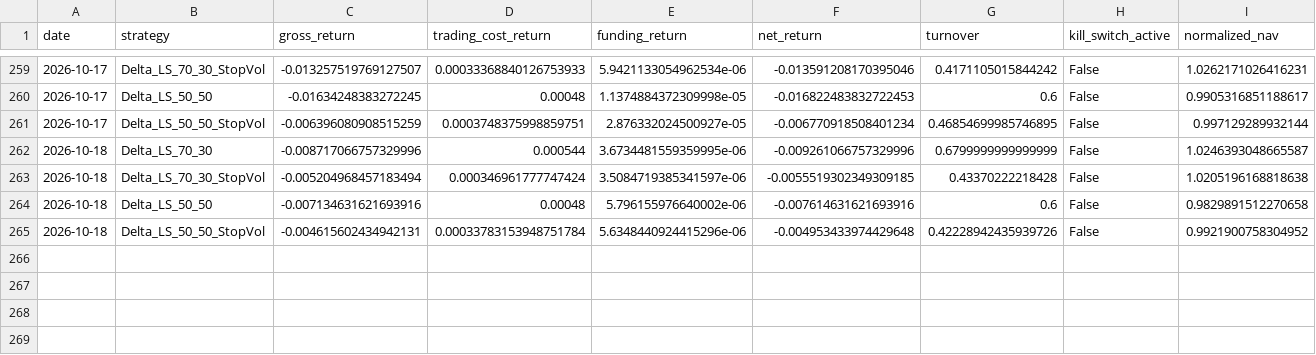
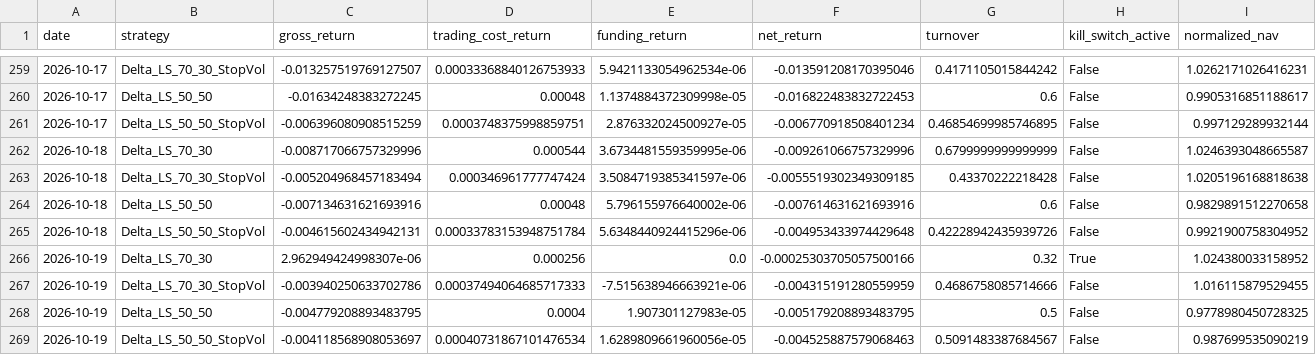
Before and after one commit to vmasardinha-coder/QRDS, a CSV file: runtime/ledgers/delta_paper_monitor/DAILY_NAV.csv, drawn as a sheet; only a part is shown, gaps mark what is left out; rows hold the shown columns only; the diff names each change by its address in the sheet, - before the commit and + after, or states it on an @@ line.

```diff
--- a/runtime/ledgers/delta_paper_monitor/DAILY_NAV.csv
+++ b/runtime/ledgers/delta_paper_monitor/DAILY_NAV.csv
+row 266: 2026-10-19 | Delta_LS_70_30 | 2.962949424998307e-06 | 0.000256 | 0.0 | -0.00025303705057500166 | 0.32 | True | 1.024380033158952
+row 267: 2026-10-19 | Delta_LS_70_30_StopVol | -0.003940250633702786 | 0.00037494064685717333 | -7.515638946663921e-06 | -0.004315191280559959 | 0.4686758085714666 | False | 1.016115879529455
+row 268: 2026-10-19 | Delta_LS_50_50 | -0.004779208893483795 | 0.0004 | 1.907301127983e-05 | -0.005179208893483795 | 0.5 | False | 0.9778980450728325
+row 269: 2026-10-19 | Delta_LS_50_50_StopVol | -0.004118568908053697 | 0.00040731867101476534 | 1.6289809661960056e-05 | -0.004525887579068463 | 0.5091483387684567 | False | 0.987699535090219
```
Also changed, not shown: runtime/ledgers/delta_paper_monitor/POSITIONS_HISTORY.csv, runtime/ledgers/delta_paper_monitor/SOURCE_CHAIN.csv, 5 other files.
